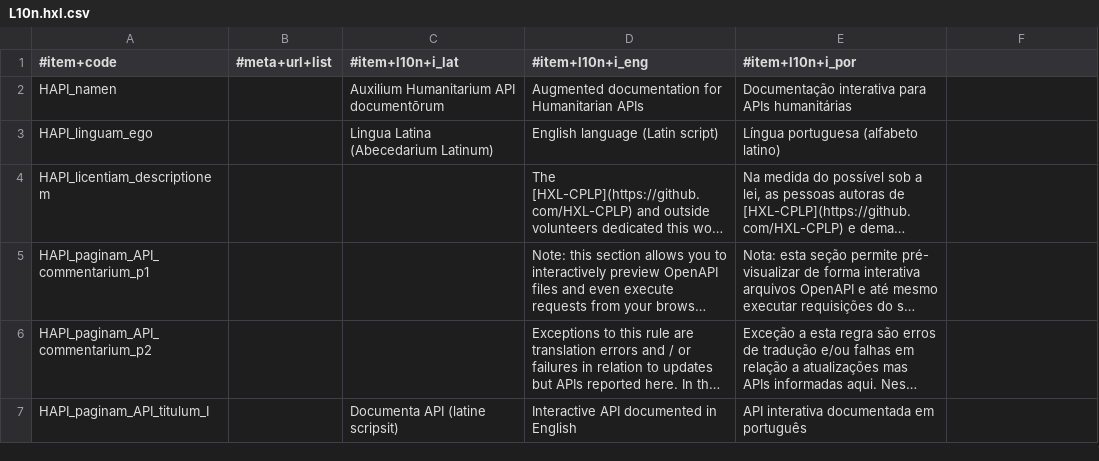
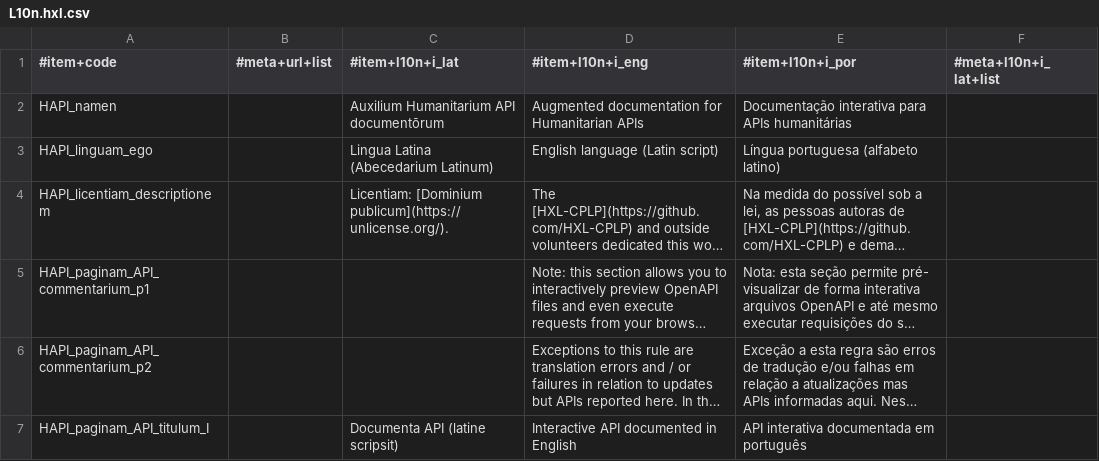
Before and after one commit to HXL-CPLP/Auxilium-Humanitarium-API, a CSV file: _data/L10n.hxl.csv, drawn as a sheet; only a part is shown; long unchanged cells end in …; the diff covers the shown part only; the diff names each change by its address in the sheet, - before the commit and + after, or states it on an @@ line.

```diff
--- a/_data/L10n.hxl.csv
+++ b/_data/L10n.hxl.csv
-F1: (empty)
+F1: #meta+l10n+i_lat+list
-C4 (#item+l10n+i_lat): (empty)
+C4 (#item+l10n+i_lat): Licentiam: [Dominium publicum](https://unlicense.org/).
```
Also changed, not shown: 4 added rows elsewhere in this file, 7 other files.
